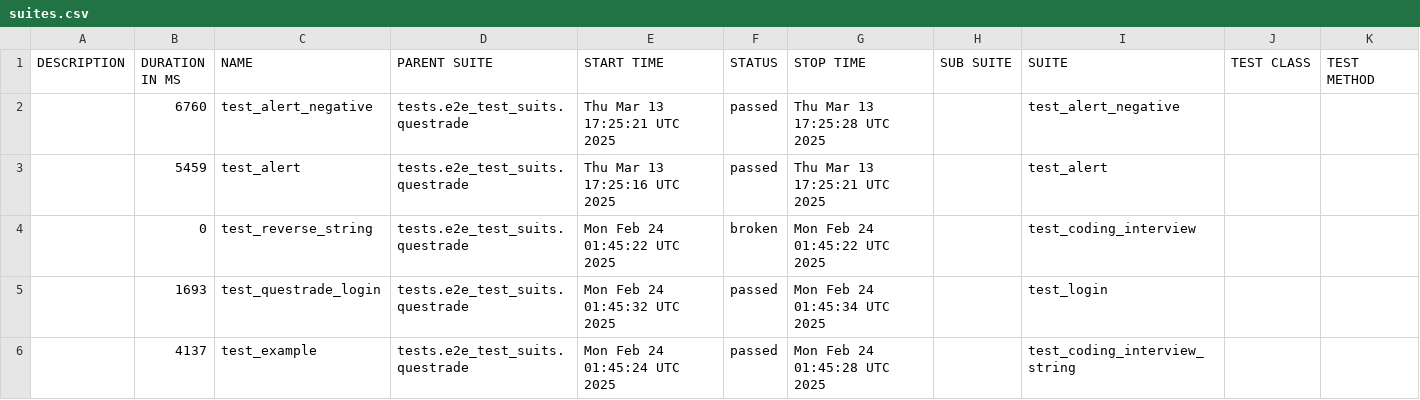
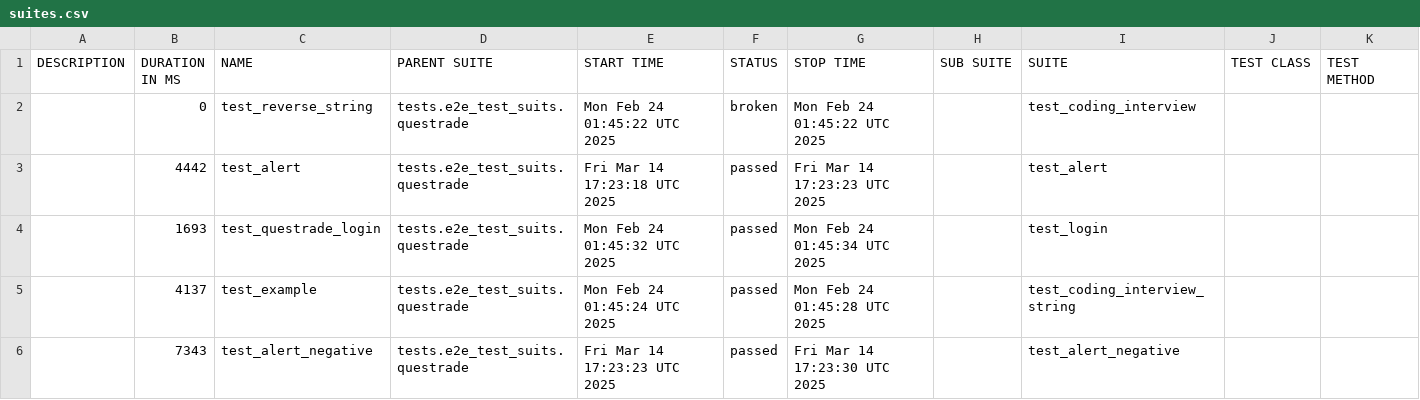
Before and after one commit to dakai-wei/interview, a CSV file: data/suites.csv, drawn as a sheet.

```diff
--- a/data/suites.csv
+++ b/data/suites.csv
@@ -1,6 +1,6 @@
 "DESCRIPTION","DURATION IN MS","NAME","PARENT SUITE","START TIME","STATUS","STOP TIME","SUB SUITE","SUITE","TEST CLASS","TEST METHOD"
-"","6760","test_alert_negative","tests.e2e_test_suits.questrade","Thu Mar 13 17:25:21 UTC 2025","passed","Thu Mar 13 17:25:28 UTC 2025","","test_alert_negative","",""
-"","5459","test_alert","tests.e2e_test_suits.questrade","Thu Mar 13 17:25:16 UTC 2025","passed","Thu Mar 13 17:25:21 UTC 2025","","test_alert","",""
 "","0","test_reverse_string","tests.e2e_test_suits.questrade","Mon Feb 24 01:45:22 UTC 2025","broken","Mon Feb 24 01:45:22 UTC 2025","","test_coding_interview","",""
+"","4442","test_alert","tests.e2e_test_suits.questrade","Fri Mar 14 17:23:18 UTC 2025","passed","Fri Mar 14 17:23:23 UTC 2025","","test_alert","",""
 "","1693","test_questrade_login","tests.e2e_test_suits.questrade","Mon Feb 24 01:45:32 UTC 2025","passed","Mon Feb 24 01:45:34 UTC 2025","","test_login","",""
 "","4137","test_example","tests.e2e_test_suits.questrade","Mon Feb 24 01:45:24 UTC 2025","passed","Mon Feb 24 01:45:28 UTC 2025","","test_coding_interview_string","",""
+"","7343","test_alert_negative","tests.e2e_test_suits.questrade","Fri Mar 14 17:23:23 UTC 2025","passed","Fri Mar 14 17:23:30 UTC 2025","","test_alert_negative","",""
```
Also changed, not shown: 35 other files.
